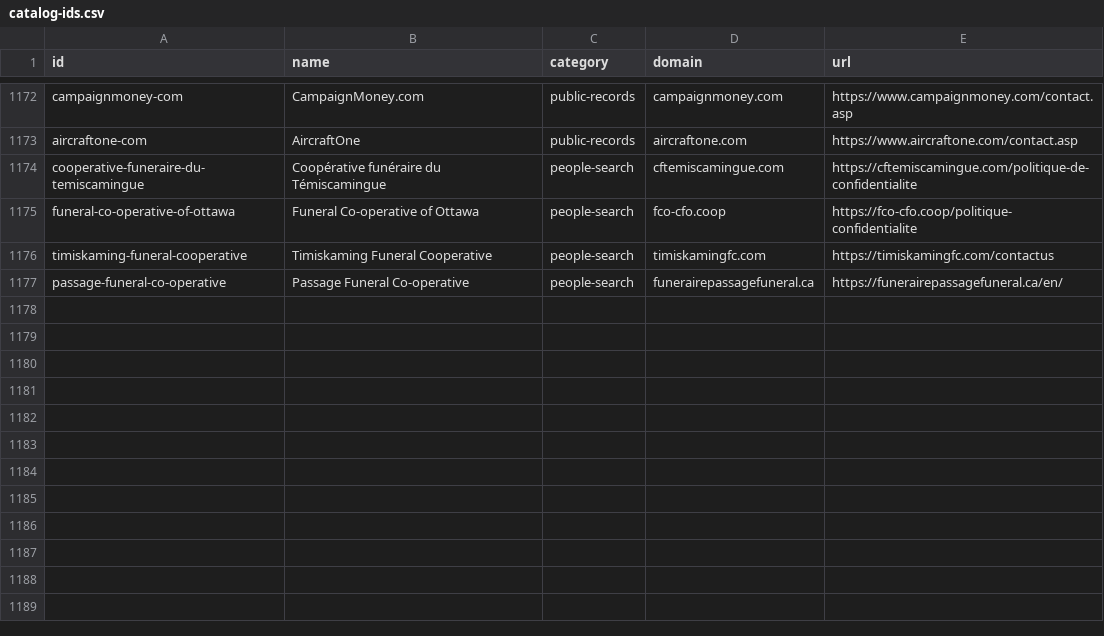
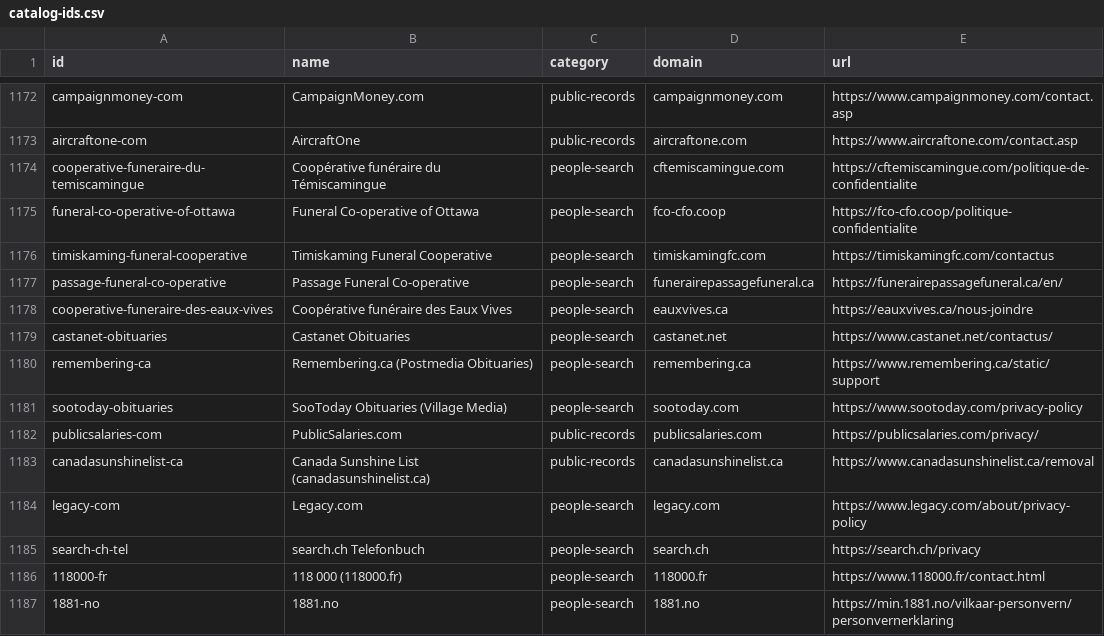
Before and after one commit to cvs0/data-brokers-list, a CSV file: data/v1/catalog-ids.csv, drawn as a sheet; only a part is shown, gaps mark what is left out; the diff names each change by its address in the sheet, - before the commit and + after, or states it on an @@ line.

```diff
--- a/data/v1/catalog-ids.csv
+++ b/data/v1/catalog-ids.csv
+row 1178: cooperative-funeraire-des-eaux-vives | Coopérative funéraire des Eaux Vives | people-search | eauxvives.ca | https://eauxvives.ca/nous-joindre
+row 1179: castanet-obituaries | Castanet Obituaries | people-search | castanet.net | https://www.castanet.net/contactus/
+row 1180: remembering-ca | Remembering.ca (Postmedia Obituaries) | people-search | remembering.ca | https://www.remembering.ca/static/support
+row 1181: sootoday-obituaries | SooToday Obituaries (Village Media) | people-search | sootoday.com | https://www.sootoday.com/privacy-policy
+row 1182: publicsalaries-com | PublicSalaries.com | public-records | publicsalaries.com | https://publicsalaries.com/privacy/
+row 1183: canadasunshinelist-ca | Canada Sunshine List (canadasunshinelist.ca) | public-records | canadasunshinelist.ca | https://www.canadasunshinelist.ca/removal
+row 1184: legacy-com | Legacy.com | people-search | legacy.com | https://www.legacy.com/about/privacy-policy
+row 1185: search-ch-tel | search.ch Telefonbuch | people-search | search.ch | https://search.ch/privacy
+row 1186: 118000-fr | 118 000 (118000.fr) | people-search | 118000.fr | https://www.118000.fr/contact.html
+row 1187: 1881-no | 1881.no | people-search | 1881.no | https://min.1881.no/vilkaar-personvern/personvernerklaring
```
Also changed, not shown: data/v3/brokers.csv, data/v4/brokers.csv, 15 other files.
